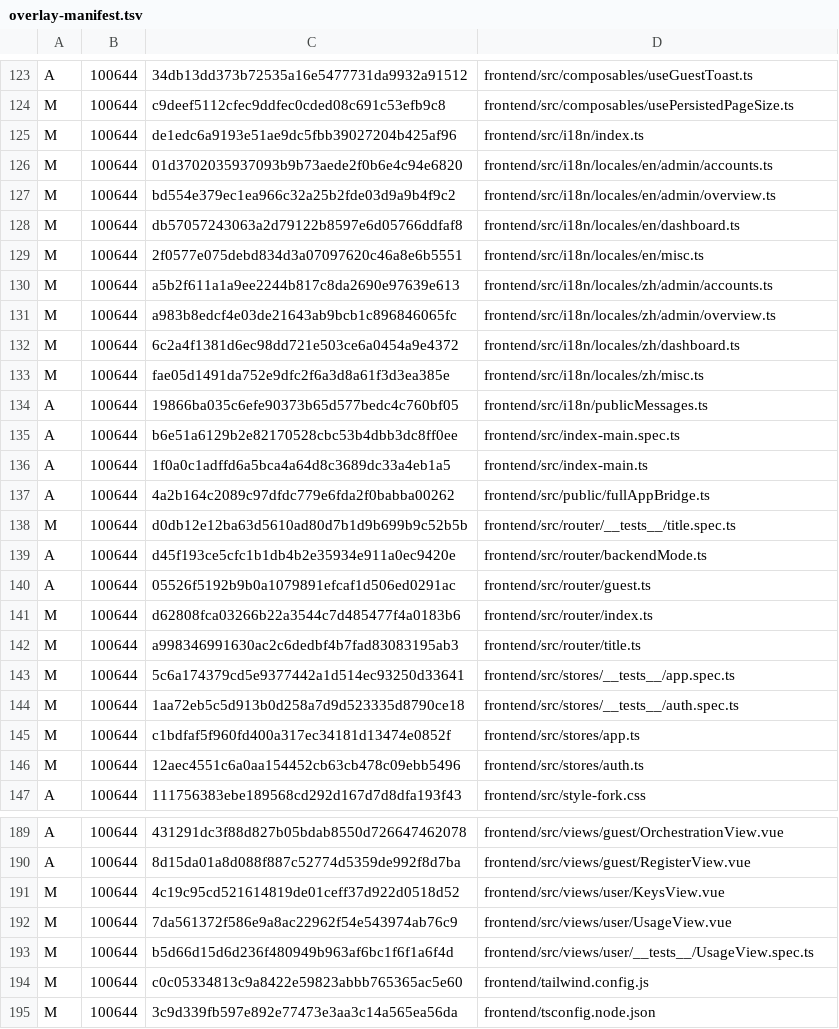
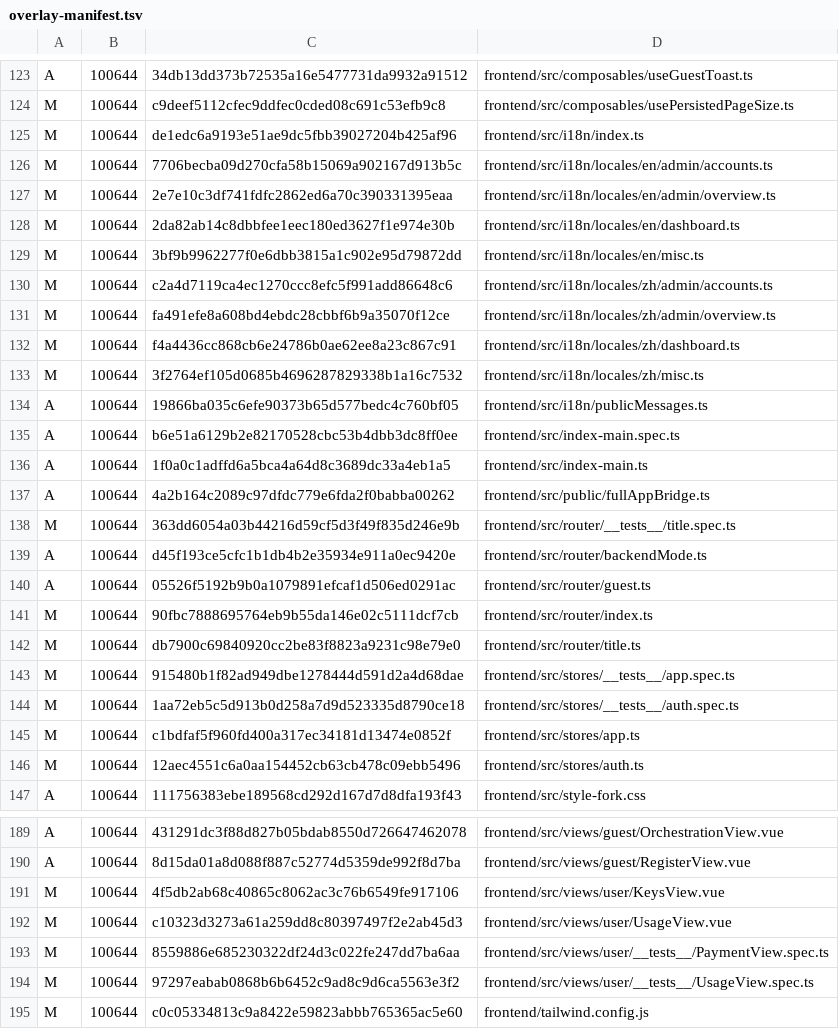
Before and after one commit to KimiChen/wheels, a TSV file: sub2api-plus/overlay-manifest.tsv, drawn as a sheet; only a part is shown, gaps mark what is left out; the shorter side is filled out with more unchanged rows; the diff covers the shown part only.

```diff
--- a/sub2api-plus/overlay-manifest.tsv
+++ b/sub2api-plus/overlay-manifest.tsv
@@ -125,10 +125,10 @@ M	100644	c9deef5112cfec9ddfec0cded08c691c53efb9c8	frontend/src/composables/usePe
 M	100644	de1edc6a9193e51ae9dc5fbb39027204b425af96	frontend/src/i18n/index.ts
-M	100644	01d3702035937093b9b73aede2f0b6e4c94e6820	frontend/src/i18n/locales/en/admin/accounts.ts
-M	100644	bd554e379ec1ea966c32a25b2fde03d9a9b4f9c2	frontend/src/i18n/locales/en/admin/overview.ts
-M	100644	db57057243063a2d79122b8597e6d05766ddfaf8	frontend/src/i18n/locales/en/dashboard.ts
-M	100644	2f0577e075debd834d3a07097620c46a8e6b5551	frontend/src/i18n/locales/en/misc.ts
-M	100644	a5b2f611a1a9ee2244b817c8da2690e97639e613	frontend/src/i18n/locales/zh/admin/accounts.ts
-M	100644	a983b8edcf4e03de21643ab9bcb1c896846065fc	frontend/src/i18n/locales/zh/admin/overview.ts
-M	100644	6c2a4f1381d6ec98dd721e503ce6a0454a9e4372	frontend/src/i18n/locales/zh/dashboard.ts
-M	100644	fae05d1491da752e9dfc2f6a3d8a61f3d3ea385e	frontend/src/i18n/locales/zh/misc.ts
+M	100644	7706becba09d270cfa58b15069a902167d913b5c	frontend/src/i18n/locales/en/admin/accounts.ts
+M	100644	2e7e10c3df741fdfc2862ed6a70c390331395eaa	frontend/src/i18n/locales/en/admin/overview.ts
+M	100644	2da82ab14c8dbbfee1eec180ed3627f1e974e30b	frontend/src/i18n/locales/en/dashboard.ts
+M	100644	3bf9b9962277f0e6dbb3815a1c902e95d79872dd	frontend/src/i18n/locales/en/misc.ts
+M	100644	c2a4d7119ca4ec1270ccc8efc5f991add86648c6	frontend/src/i18n/locales/zh/admin/accounts.ts
+M	100644	fa491efe8a608bd4ebdc28cbbf6b9a35070f12ce	frontend/src/i18n/locales/zh/admin/overview.ts
+M	100644	f4a4436cc868cb6e24786b0ae62ee8a23c867c91	frontend/src/i18n/locales/zh/dashboard.ts
+M	100644	3f2764ef105d0685b4696287829338b1a16c7532	frontend/src/i18n/locales/zh/misc.ts
 A	100644	19866ba035c6efe90373b65d577bedc4c760bf05	frontend/src/i18n/publicMessages.ts
@@ -137,8 +137,8 @@ A	100644	1f0a0c1adffd6a5bca4a64d8c3689dc33a4eb1a5	frontend/src/index-main.ts
 A	100644	4a2b164c2089c97dfdc779e6fda2f0babba00262	frontend/src/public/fullAppBridge.ts
-M	100644	d0db12e12ba63d5610ad80d7b1d9b699b9c52b5b	frontend/src/router/__tests__/title.spec.ts
+M	100644	363dd6054a03b44216d59cf5d3f49f835d246e9b	frontend/src/router/__tests__/title.spec.ts
 A	100644	d45f193ce5cfc1b1db4b2e35934e911a0ec9420e	frontend/src/router/backendMode.ts
 A	100644	05526f5192b9b0a1079891efcaf1d506ed0291ac	frontend/src/router/guest.ts
-M	100644	d62808fca03266b22a3544c7d485477f4a0183b6	frontend/src/router/index.ts
-M	100644	a998346991630ac2c6dedbf4b7fad83083195ab3	frontend/src/router/title.ts
-M	100644	5c6a174379cd5e9377442a1d514ec93250d33641	frontend/src/stores/__tests__/app.spec.ts
+M	100644	90fbc7888695764eb9b55da146e02c5111dcf7cb	frontend/src/router/index.ts
+M	100644	db7900c69840920cc2be83f8823a9231c98e79e0	frontend/src/router/title.ts
+M	100644	915480b1f82ad949dbe1278444d591d2a4d68dae	frontend/src/stores/__tests__/app.spec.ts
 M	100644	1aa72eb5c5d913b0d258a7d9d523335d8790ce18	frontend/src/stores/__tests__/auth.spec.ts
@@ -190,5 +190,6 @@ A	100644	431291dc3f88d827b05bdab8550d726647462078	frontend/src/views/guest/Orche
 A	100644	8d15da01a8d088f887c52774d5359de992f8d7ba	frontend/src/views/guest/RegisterView.vue
-M	100644	4c19c95cd521614819de01ceff37d922d0518d52	frontend/src/views/user/KeysView.vue
-M	100644	7da561372f586e9a8ac22962f54e543974ab76c9	frontend/src/views/user/UsageView.vue
-M	100644	b5d66d15d6d236f480949b963af6bc1f6f1a6f4d	frontend/src/views/user/__tests__/UsageView.spec.ts
+M	100644	4f5db2ab68c40865c8062ac3c76b6549fe917106	frontend/src/views/user/KeysView.vue
+M	100644	c10323d3273a61a259dd8c80397497f2e2ab45d3	frontend/src/views/user/UsageView.vue
+M	100644	8559886e685230322df24d3c022fe247dd7ba6aa	frontend/src/views/user/__tests__/PaymentView.spec.ts
+M	100644	97297eabab0868b6b6452c9ad8c9d6ca5563e3f2	frontend/src/views/user/__tests__/UsageView.spec.ts
 M	100644	c0c05334813c9a8422e59823abbb765365ac5e60	frontend/tailwind.config.js
```
Also changed, not shown: 40 edited cells elsewhere in this file, 55 other files.
